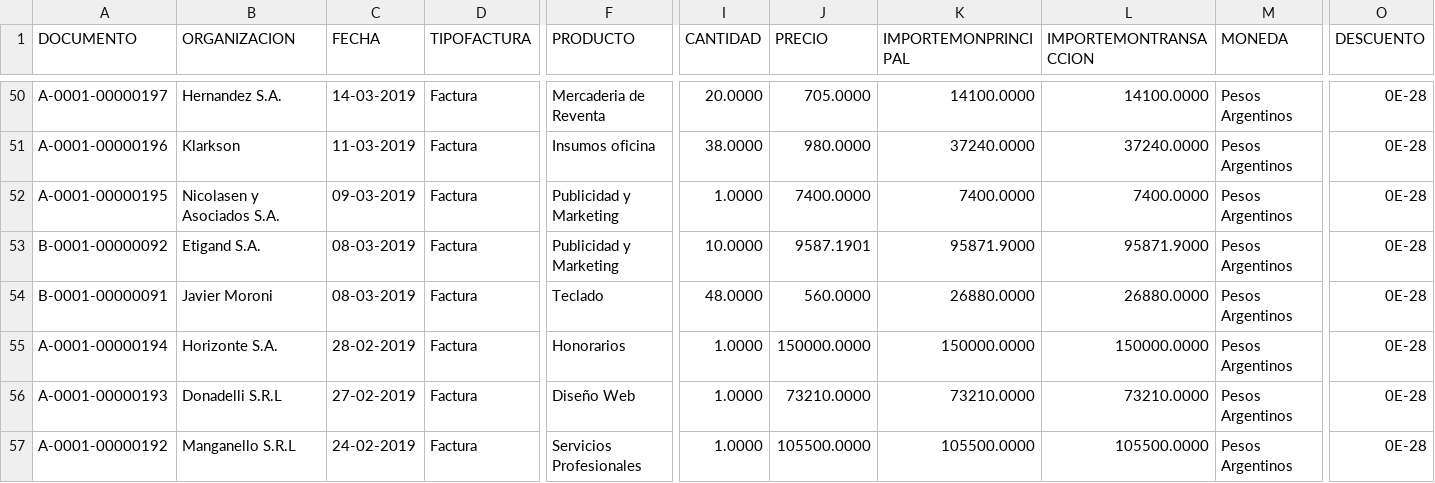
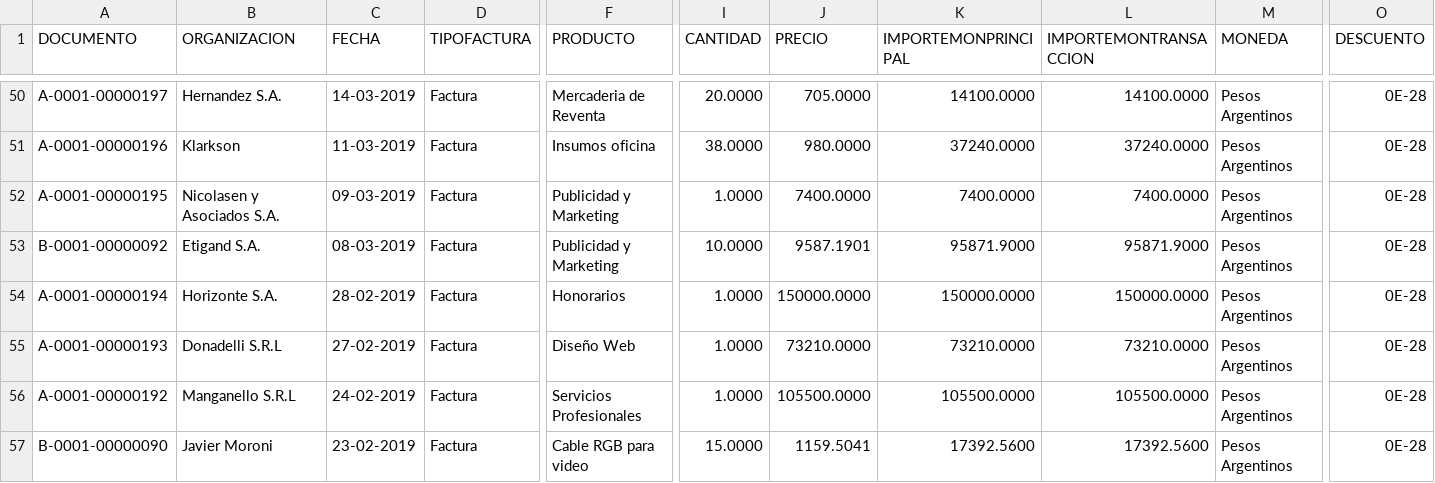
Before and after one commit to cristiandarioortegayubro/BA, a CSV file: Datasets/Análisis_de_Facturas_de_Venta.csv, drawn as a sheet; only a part is shown, gaps mark what is left out; the shorter side is filled out with more unchanged rows; rows hold the shown columns only; the diff names each change by its address in the sheet, - before the commit and + after, or states it on an @@ line.

Commit message:
Update Análisis_de_Facturas_de_Venta.csv

```diff
--- a/Datasets/Análisis_de_Facturas_de_Venta.csv
+++ b/Datasets/Análisis_de_Facturas_de_Venta.csv
-row 54: B-0001-00000091 | Javier Moroni | 08-03-2019 | Factura | Teclado | 48.0000 | 560.0000 | 26880.0000 | 26880.0000 | Pesos Argentinos | 0E-28
```
